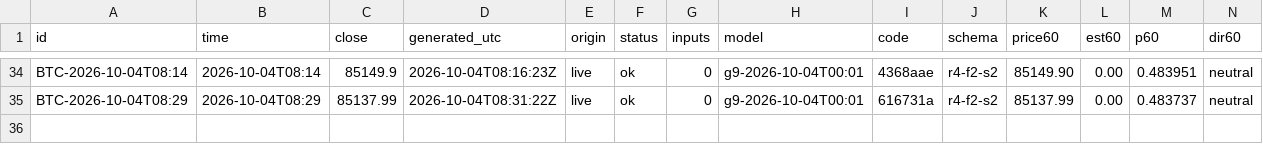
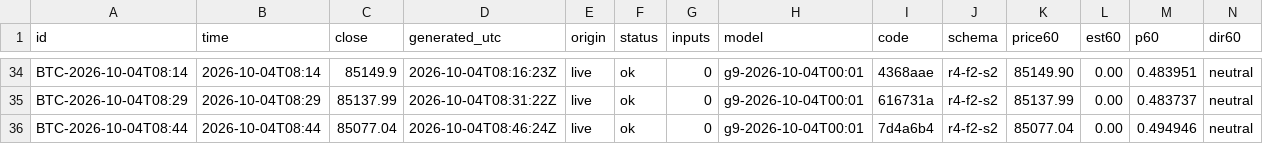
Before and after one commit to omidabduli/bitcoin-self-improving-prediction, a CSV file: data/predictions/2026-10-04.csv, drawn as a sheet; only a part is shown, gaps mark what is left out; rows hold the shown columns only; the diff names each change by its address in the sheet, - before the commit and + after, or states it on an @@ line.

```diff
--- a/data/predictions/2026-10-04.csv
+++ b/data/predictions/2026-10-04.csv
+row 36: BTC-2026-10-04T08:44 | 2026-10-04T08:44 | 85077.04 | 2026-10-04T08:46:24Z | live | ok | 0 | g9-2026-10-04T00:01 | 7d4a6b4 | r4-f2-s2 | 85077.04 | 0.00 | 0.494946 | neutral
```
Also changed, not shown: 3 other files.
